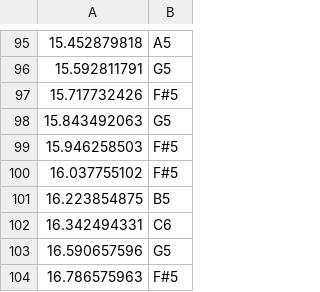
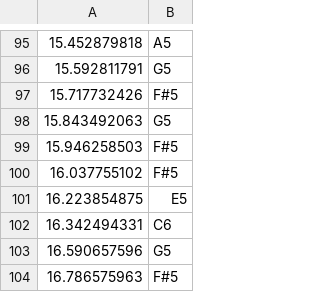
Before and after one commit to juanbraga/traditional_dataset, a CSV file: allemande/fragments/allemande_second_fragment_gerard.csv, drawn as a sheet; only a part is shown, gaps mark what is left out.

Commit message:
allemande second fragment csv file updated after note correction in sv file

```diff
--- a/allemande/fragments/allemande_second_fragment_gerard.csv
+++ b/allemande/fragments/allemande_second_fragment_gerard.csv
@@ -100,3 +100,3 @@
 16.037755102,F#5
-16.223854875,B5
+16.223854875,E5
 16.342494331,C6
```
